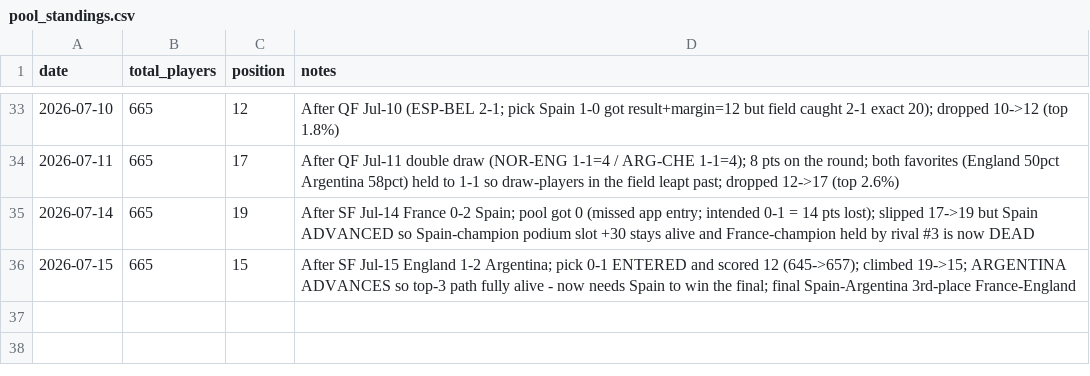
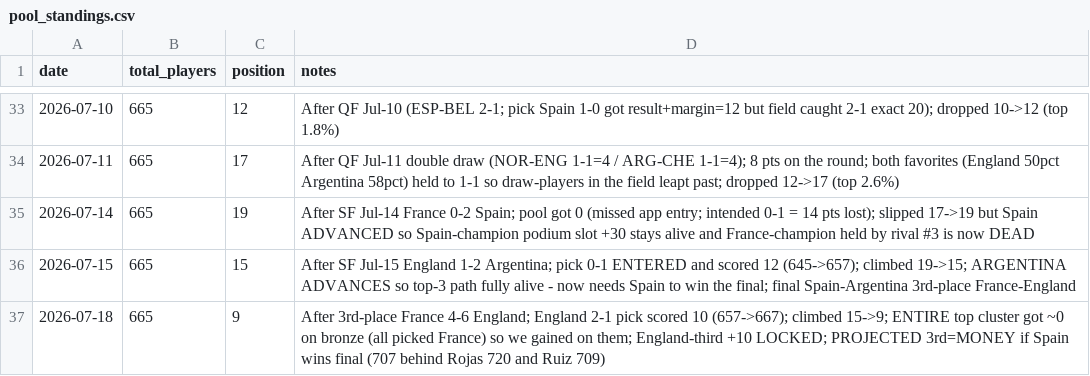
Before and after one commit to julianher/worldcup-2026-polla, a CSV file: data/pool_standings.csv, drawn as a sheet; only a part is shown, gaps mark what is left out; the diff names each change by its address in the sheet, - before the commit and + after, or states it on an @@ line.

```diff
--- a/data/pool_standings.csv
+++ b/data/pool_standings.csv
+row 37: 2026-07-18 | 665 | 9 | After 3rd-place France 4-6 England; England 2-1 pick scored 10 (657->667); climbed 15->9; ENTIRE top cluster got ~0 on bronze (all picked France) so we gained on them; England-third +10 LOCKED; PROJECTED 3rd=MONEY if Spain wins final (707 behind Rojas 720 and Ruiz 709)
```
